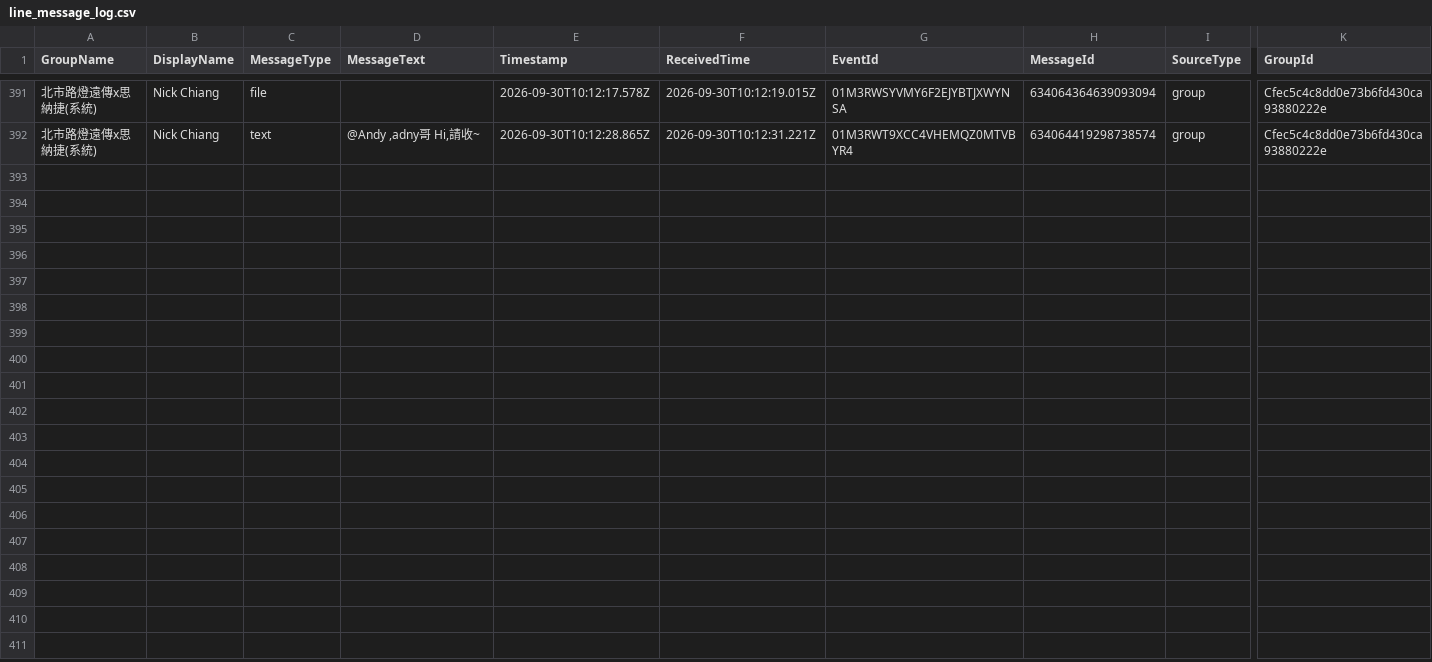
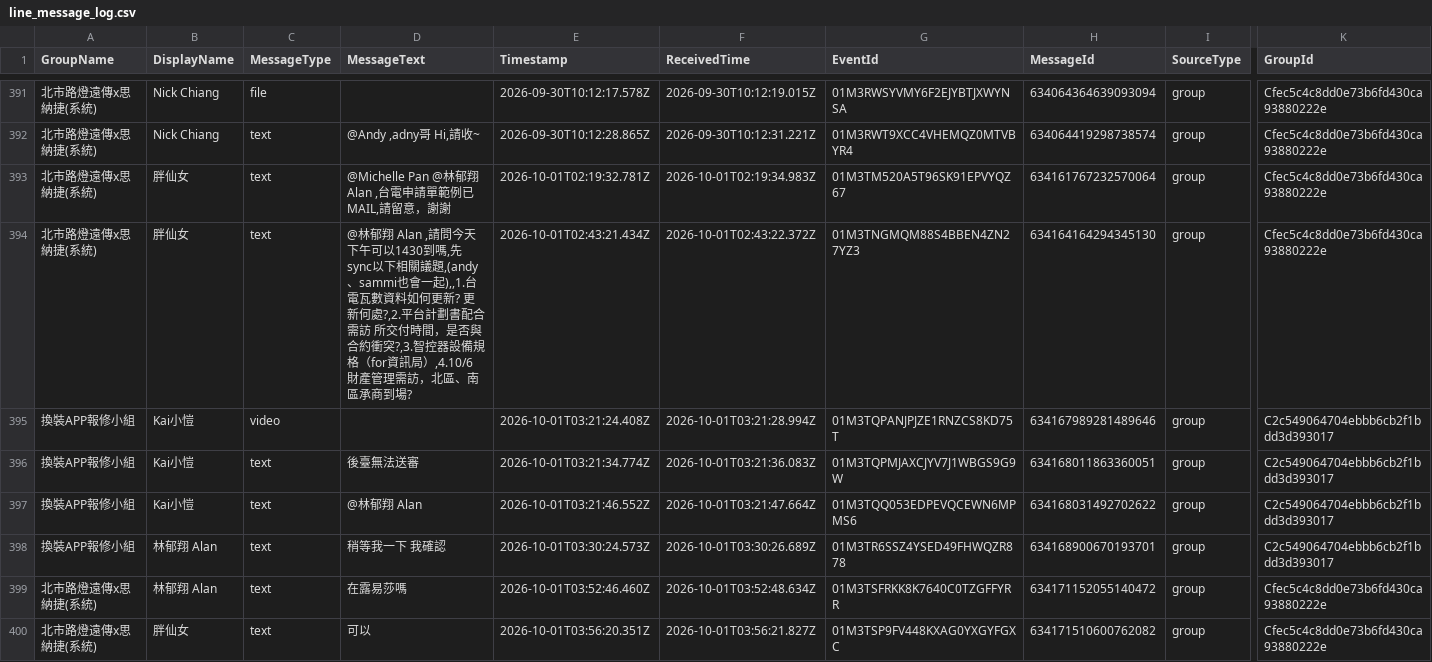
Before and after one commit to snwang14/FET-LineBot, a CSV file: reports/line_message_log.csv, drawn as a sheet; only a part is shown, gaps mark what is left out; rows hold the shown columns only; the diff covers the shown part only; the diff names each change by its address in the sheet, - before the commit and + after, or states it on an @@ line.

```diff
--- a/reports/line_message_log.csv
+++ b/reports/line_message_log.csv
+row 393: 北市路燈遠傳x思納捷(系統) | 胖仙女 | text | @Michelle Pan @林郁翔 Alan ,台電申請單範例已MAIL,請留意，謝謝 | 2026-10-01T02:19:32.781Z | 2026-10-01T02:19:34.983Z | 01M3TM520A5T96SK91EPVYQZ67 | 634161767232570064 | group | Cfec5c4c8dd0e73b6fd430ca93880222e
+row 394: 北市路燈遠傳x思納捷(系統) | 胖仙女 | text | @林郁翔 Alan ,請問今天下午可以1430到嗎,先sync以下相關議題,(andy、sammi也會一起),,1.台電瓦數資料如何更新? 更新何處?,2.平台計劃書配合需訪 所交付時間，是否與合約衝突?,3.智控器設備規格（for資訊局）,4.10/6 財產管理需訪，北區、南區承商到場? | 2026-10-01T02:43:21.434Z | 2026-10-01T02:43:22.372Z | 01M3TNGMQM88S4BBEN4ZN27YZ3 | 634164164294345130 | group | Cfec5c4c8dd0e73b6fd430ca93880222e
+row 395: 換裝APP報修小組 | Kai小愷 | video |  | 2026-10-01T03:21:24.408Z | 2026-10-01T03:21:28.994Z | 01M3TQPANJPJZE1RNZCS8KD75T | 634167989281489646 | group | C2c549064704ebbb6cb2f1bdd3d393017
+row 396: 換裝APP報修小組 | Kai小愷 | text | 後臺無法送審 | 2026-10-01T03:21:34.774Z | 2026-10-01T03:21:36.083Z | 01M3TQPMJAXCJYV7J1WBGS9G9W | 634168011863360051 | group | C2c549064704ebbb6cb2f1bdd3d393017
+row 397: 換裝APP報修小組 | Kai小愷 | text | @林郁翔 Alan | 2026-10-01T03:21:46.552Z | 2026-10-01T03:21:47.664Z | 01M3TQQ053EDPEVQCEWN6MPMS6 | 634168031492702622 | group | C2c549064704ebbb6cb2f1bdd3d393017
+row 398: 換裝APP報修小組 | 林郁翔 Alan | text | 稍等我一下 我確認 | 2026-10-01T03:30:24.573Z | 2026-10-01T03:30:26.689Z | 01M3TR6SSZ4YSED49FHWQZR878 | 634168900670193701 | group | C2c549064704ebbb6cb2f1bdd3d393017
+row 399: 北市路燈遠傳x思納捷(系統) | 林郁翔 Alan | text | 在露易莎嗎 | 2026-10-01T03:52:46.460Z | 2026-10-01T03:52:48.634Z | 01M3TSFRKK8K7640C0TZGFFYRR | 634171152055140472 | group | Cfec5c4c8dd0e73b6fd430ca93880222e
+row 400: 北市路燈遠傳x思納捷(系統) | 胖仙女 | text | 可以 | 2026-10-01T03:56:20.351Z | 2026-10-01T03:56:21.827Z | 01M3TSP9FV448KXAG0YXGYFGXC | 634171510600762082 | group | Cfec5c4c8dd0e73b6fd430ca93880222e
```
Also changed, not shown: 7 added rows elsewhere in this file.
